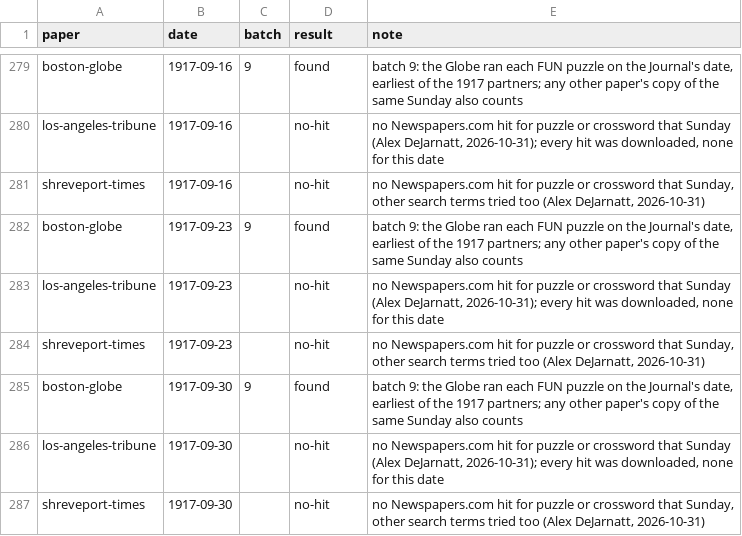
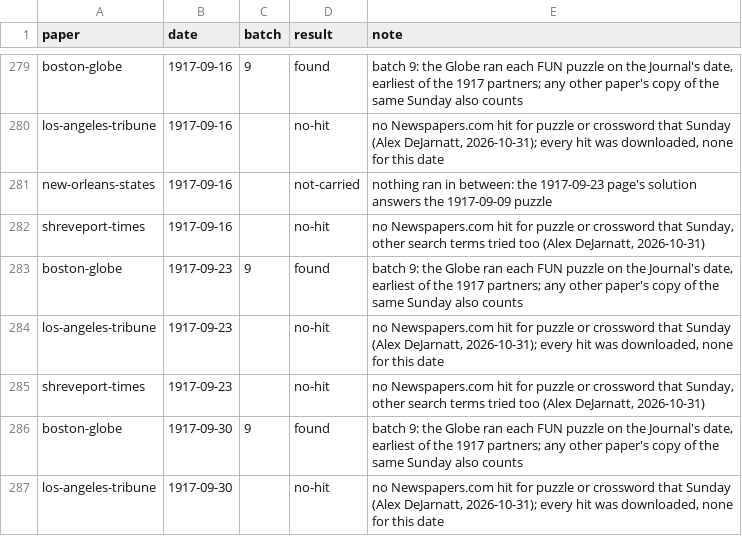
Before and after one commit to EveryPuzzleProject/newyorkworld, a TSV file: searches.tsv, drawn as a sheet; only a part is shown, gaps mark what is left out; the shorter side is filled out with more unchanged rows; the diff names each change by its address in the sheet, - before the commit and + after, or states it on an @@ line.

```diff
--- a/searches.tsv
+++ b/searches.tsv
+row 281: new-orleans-states | 1917-09-16 |  | not-carried | nothing ran in between: the 1917-09-23 page's solution answers the 1917-09-09 puzzle
```
Also changed, not shown: gaps.tsv, wanted.tsv, 1 other file.
